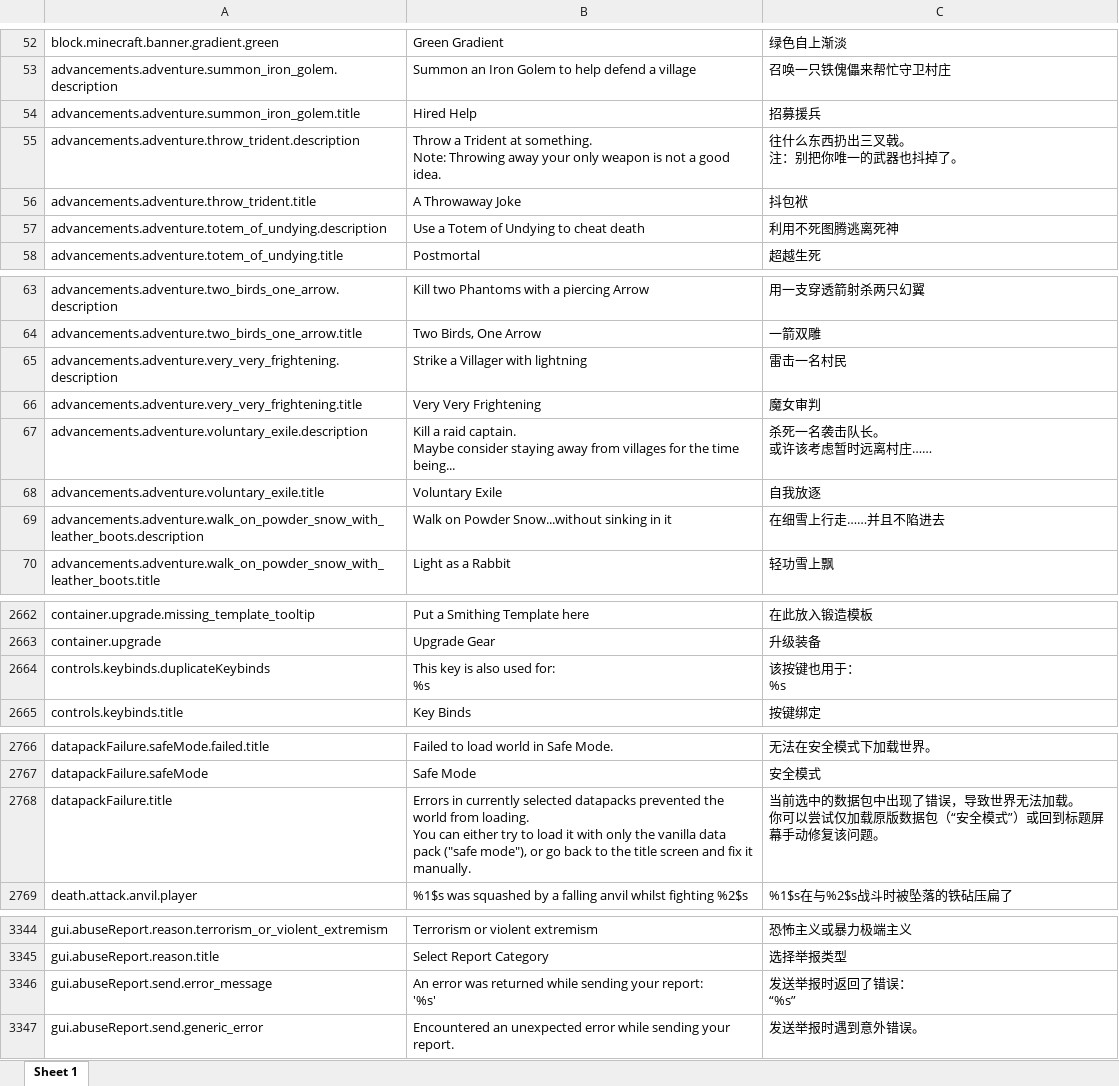
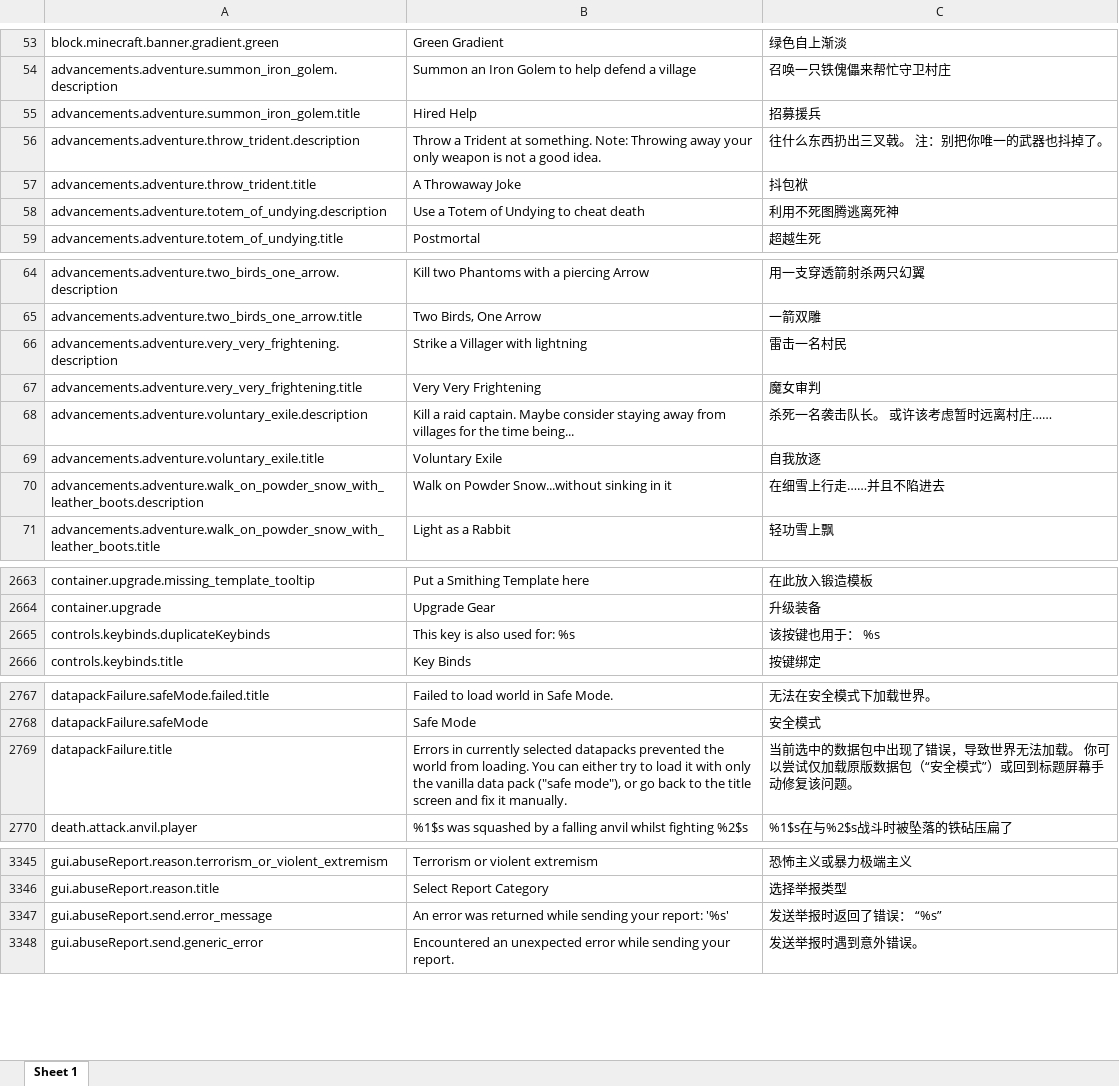
Before and after one commit to CFPAOrg/Glossary, an Excel workbook: 1.19/原版语言文件1.19.4.xlsx, sheet Sheet 1, drawn as a sheet; only a part is shown, gaps mark what is left out; values as stored, in another font and other column widths than the file's, no borders; addresses are those after the commit; ↵ is a line break in a cell; the diff covers the shown part only; the diff names each change by its address in the sheet, - before the commit and + after, or states it on an @@ line.

```diff
--- a/1.19/原版语言文件1.19.4.xlsx (sheet Sheet 1)
+++ b/1.19/原版语言文件1.19.4.xlsx (sheet Sheet 1)
-B56: …good idea.
+B56: …good idea.
-C56: 往什么东西扔出三叉戟。 ↵ 注：别把你唯一的武器也抖掉了。
+C56: 往什么东西扔出三叉戟。 注：别把你唯一的武器也抖掉了。
-B68: …time being...
+B68: …time being...
-C68: 杀死一名袭击队长。 ↵ 或许该考虑暂时远离村庄……
+C68: 杀死一名袭击队长。 或许该考虑暂时远离村庄……
-B2665: This key is also used for: ↵ %s
+B2665: This key is also used for: %s
-C2665: 该按键也用于： ↵ %s
+C2665: 该按键也用于： %s
-B2769: …it manually.
+B2769: …it manually.
-C2769: …该问题。
+C2769: …该问题。
-B3347: …report: ↵ '%s'
+B3347: …report: '%s'
-C3347: 发送举报时返回了错误： ↵ “%s”
+C3347: 发送举报时返回了错误： “%s”
```
Also changed, not shown: 1 added row and 62 edited cells elsewhere in this sheet, 2 other files.
